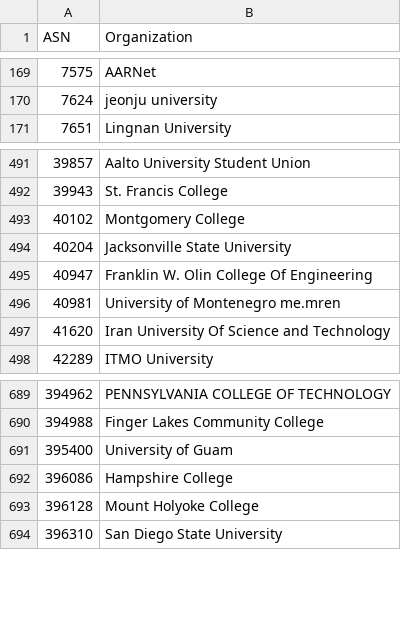
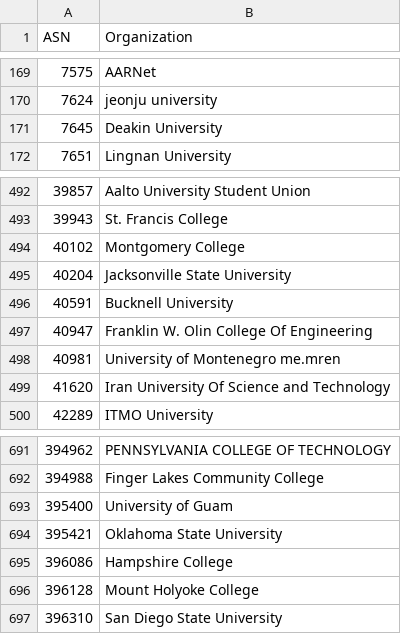
Before and after one commit to O-X-L/risk-db-lists, a CSV file: asn/kind_education.csv, drawn as a sheet; only a part is shown, gaps mark what is left out.

```diff
--- a/asn/kind_education.csv
+++ b/asn/kind_education.csv
@@ -170,2 +170,3 @@ ASN,Organization
 7624,jeonju university
+7645,Deakin University
 7651,Lingnan University
@@ -494,2 +495,3 @@ ASN,Organization
 40204,Jacksonville State University
+40591,Bucknell University
 40947,Franklin W. Olin College Of Engineering
@@ -691,2 +693,3 @@ ASN,Organization
 395400,University of Guam
+395421,Oklahoma State University
 396086,Hampshire College
```
Also changed, not shown: asn/kind_isp.csv, asn/top_10000.csv, 39 other files.
